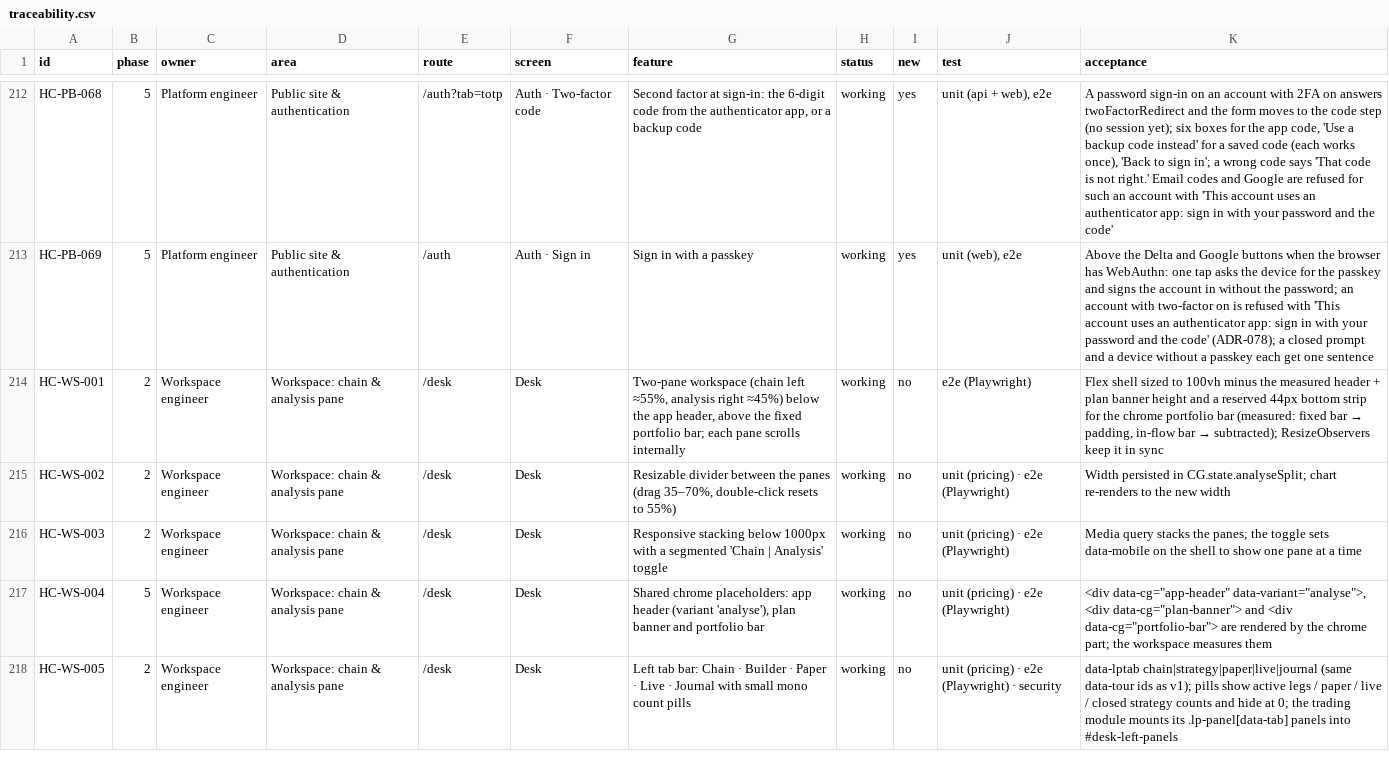
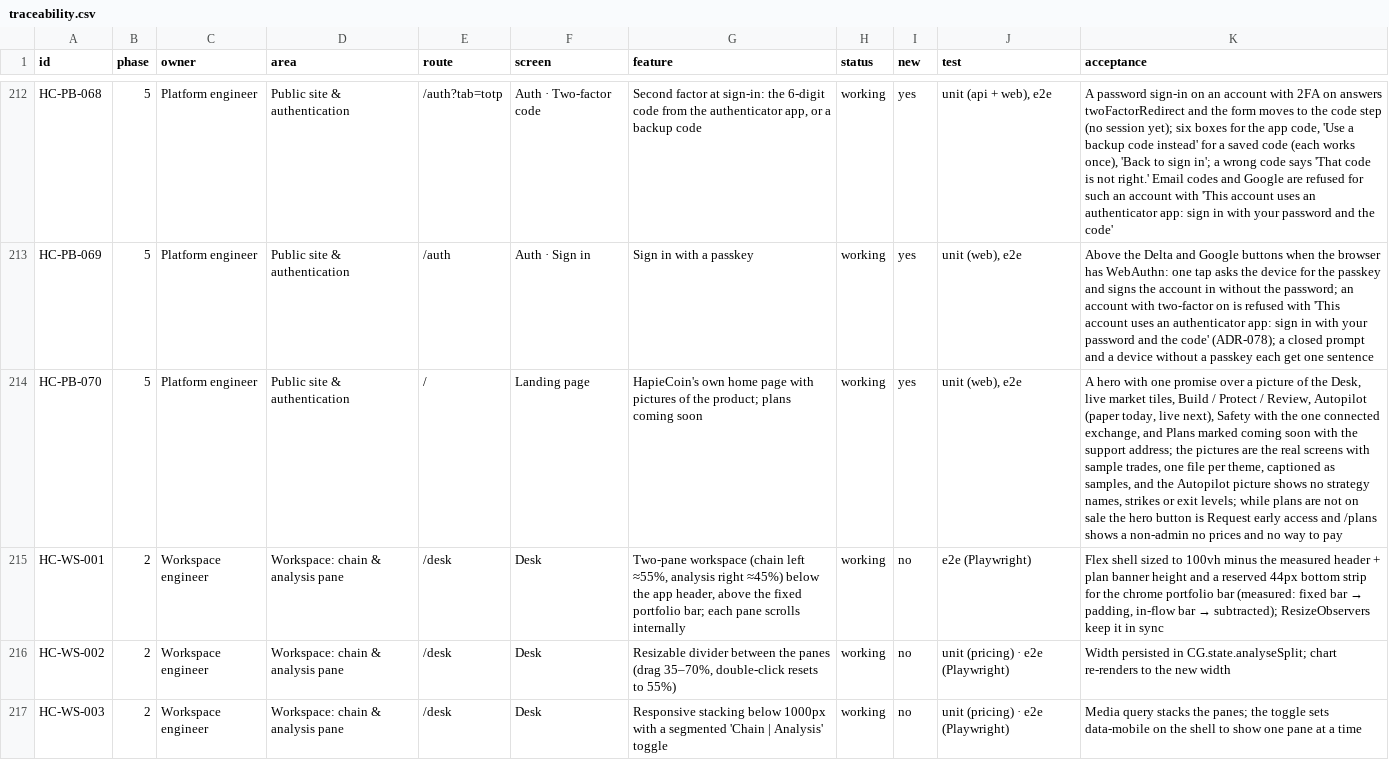
Before and after one commit to subashkone/hapiecoin, a CSV file: spec/traceability.csv, drawn as a sheet; only a part is shown, gaps mark what is left out; the shorter side is filled out with more unchanged rows; the diff names each change by its address in the sheet, - before the commit and + after, or states it on an @@ line.

```diff
--- a/spec/traceability.csv
+++ b/spec/traceability.csv
+row 214: HC-PB-070 | 5 | Platform engineer | Public site & authentication | / | Landing page | HapieCoin's own home page with pictures of the product; plans coming soon | working | yes | unit (web), e2e | A hero with one promise over a picture of the Desk, live market tiles, Build / Protect / Review, Autopilot (paper today, live next), Safety with the one connected exchange, and Plans marked coming soon with the support address; the pictures are the real screens with sample trades, one file per theme, captioned as samples, and the Autopilot picture shows no strategy names, strikes or exit levels; while plans are not on sale the hero button is Request early access and /plans shows a non-admin no prices and no way to pay
```
Also changed, not shown: 38 other files.
